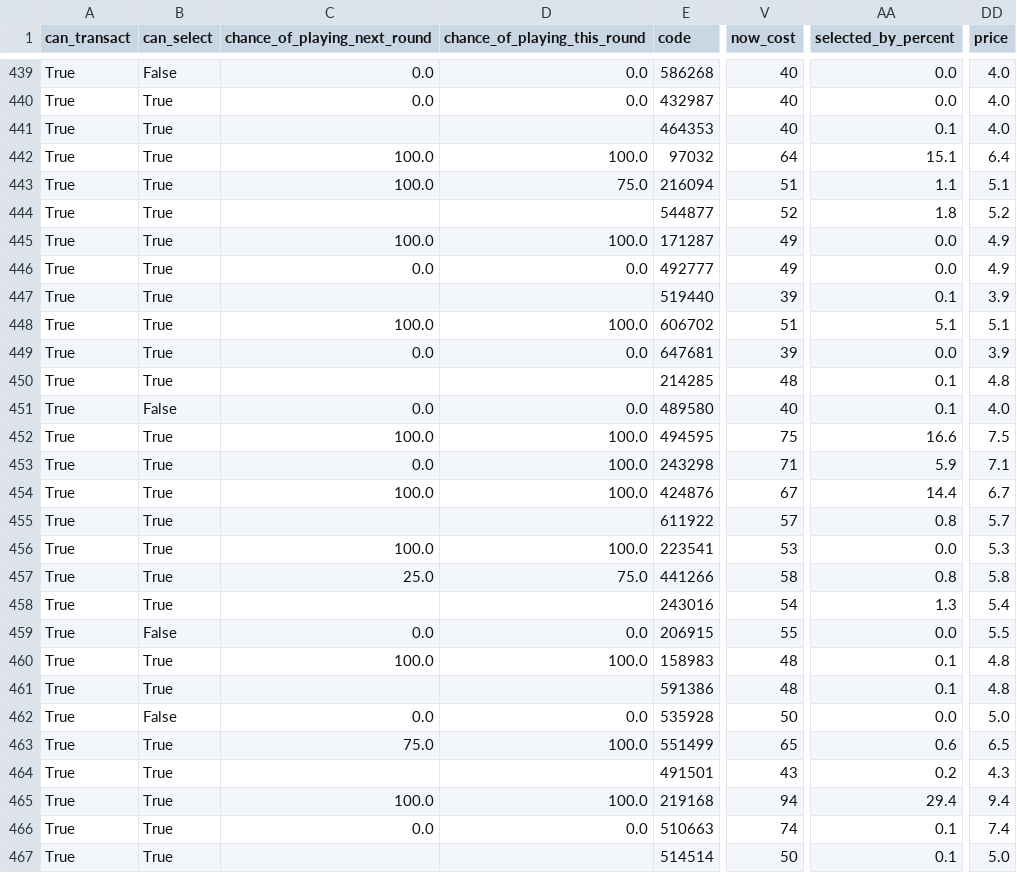
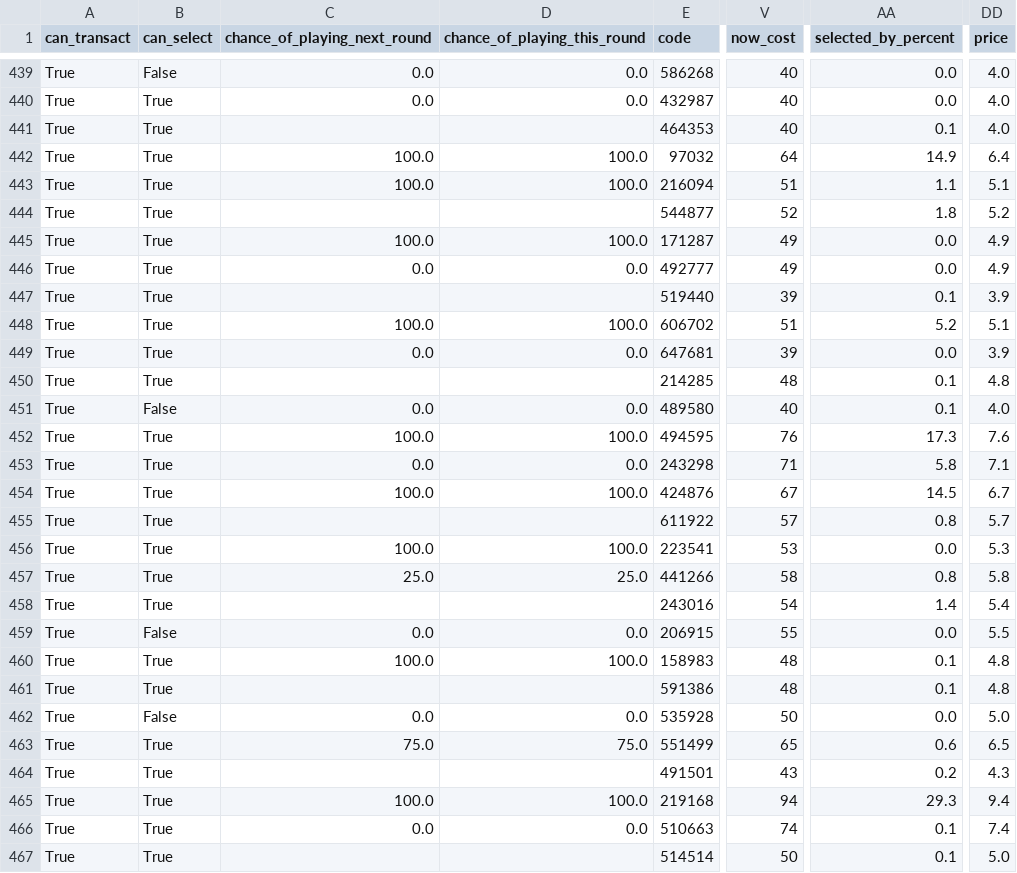
Before and after one commit to villajono/fpl-2026-27, a CSV file: data/raw/players_2026-27.csv, drawn as a sheet; only a part is shown, gaps mark what is left out; the diff covers the shown part only; the diff names each change by its address in the sheet, - before the commit and + after, or states it on an @@ line.

```diff
--- a/data/raw/players_2026-27.csv
+++ b/data/raw/players_2026-27.csv
-AA442 (selected_by_percent): 15.1
+AA442 (selected_by_percent): 14.9
-D443 (chance_of_playing_this_round): 75.0
+D443 (chance_of_playing_this_round): 100.0
-AA448 (selected_by_percent): 5.1
+AA448 (selected_by_percent): 5.2
-V452 (now_cost): 75
+V452 (now_cost): 76
-AA452 (selected_by_percent): 16.6
+AA452 (selected_by_percent): 17.3
-DD452 (price): 7.5
+DD452 (price): 7.6
-D453 (chance_of_playing_this_round): 100.0
+D453 (chance_of_playing_this_round): 0.0
-AA453 (selected_by_percent): 5.9
+AA453 (selected_by_percent): 5.8
-AA454 (selected_by_percent): 14.4
+AA454 (selected_by_percent): 14.5
-D457 (chance_of_playing_this_round): 75.0
+D457 (chance_of_playing_this_round): 25.0
-AA458 (selected_by_percent): 1.3
+AA458 (selected_by_percent): 1.4
-D463 (chance_of_playing_this_round): 100.0
+D463 (chance_of_playing_this_round): 75.0
-AA465 (selected_by_percent): 29.4
+AA465 (selected_by_percent): 29.3
```
Also changed, not shown: 156 edited cells elsewhere in this file, 5 other files.
